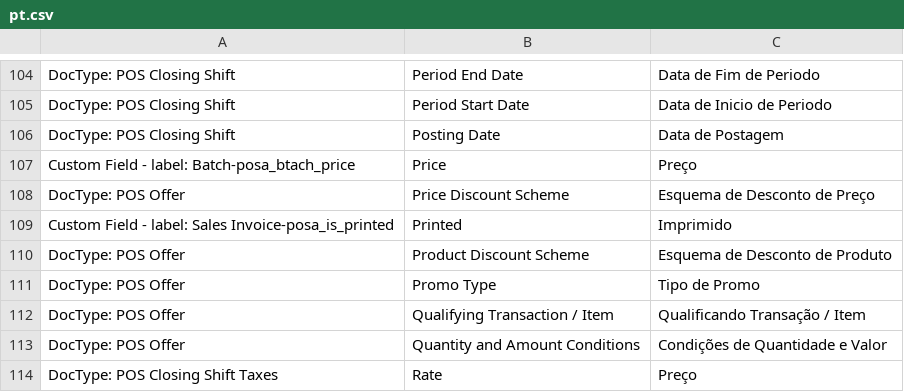
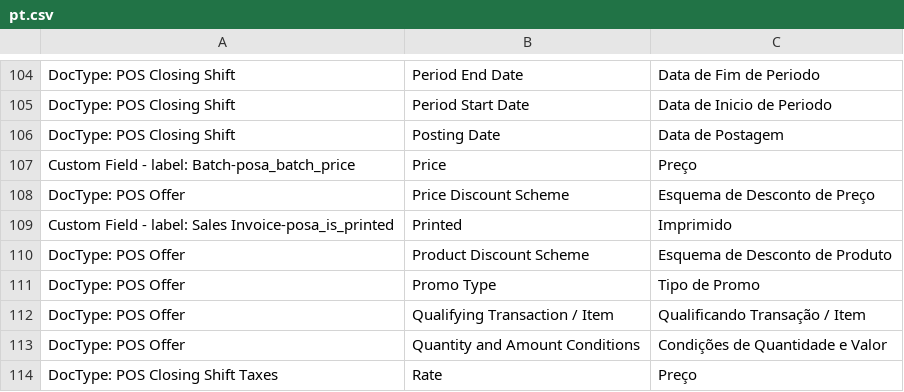
Before and after one commit to ucraft-com/POS-Awesome, a CSV file: posawesome/translations/pt.csv, drawn as a sheet; only a part is shown, gaps mark what is left out.

```diff
--- a/posawesome/translations/pt.csv
+++ b/posawesome/translations/pt.csv
@@ -106,3 +106,3 @@ DocType: POS Closing Shift,Period Start Date,Data de Inicio de Periodo
 DocType: POS Closing Shift,Posting Date,Data de Postagem
-Custom Field - label: Batch-posa_btach_price,Price,Preço
+Custom Field - label: Batch-posa_batch_price,Price,Preço
 DocType: POS Offer,Price Discount Scheme ,Esquema de Desconto de Preço
```
Also changed, not shown: 6 other files.
